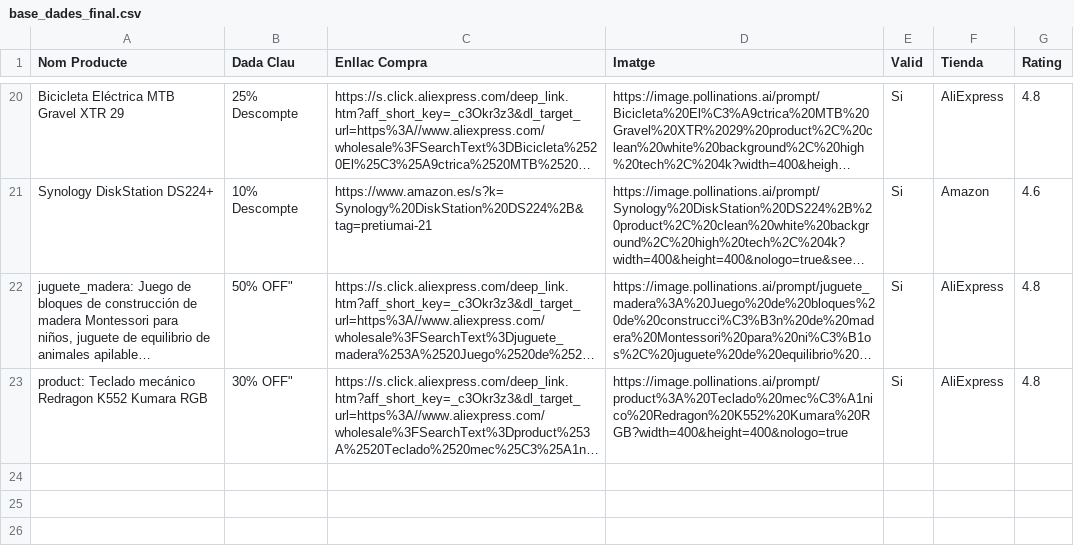
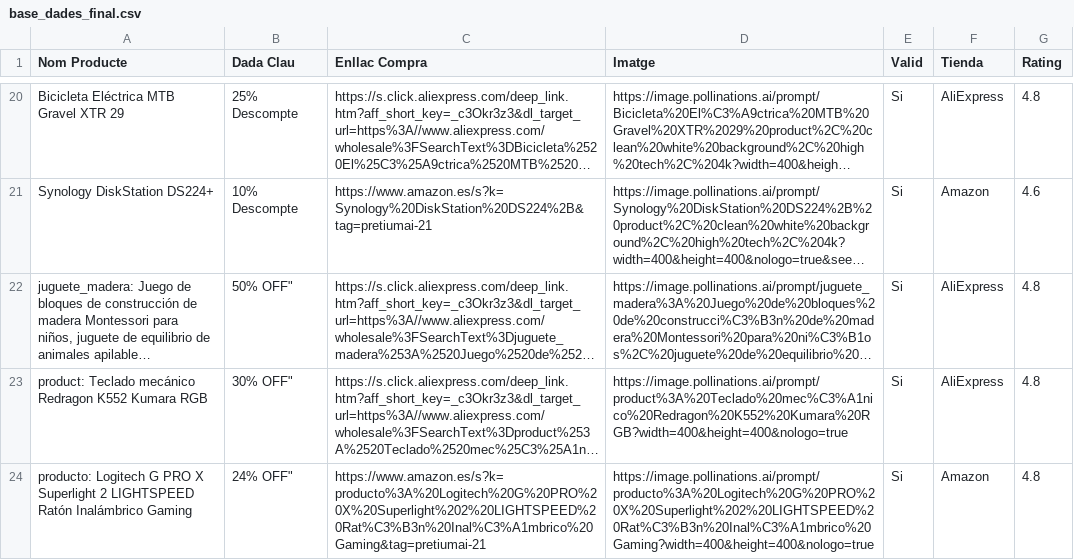
Before and after one commit to PretiumAI/pretiumai-shop, a CSV file: base_dades_final.csv, drawn as a sheet; only a part is shown, gaps mark what is left out; long unchanged cells end in …; the diff names each change by its address in the sheet, - before the commit and + after, or states it on an @@ line.

```diff
--- a/base_dades_final.csv
+++ b/base_dades_final.csv
+row 24: producto: Logitech G PRO X Superlight 2 LIGHTSPEED Ratón Inalámbrico Gaming | 24% OFF" | https://www.amazon.es/s?k=producto%3A%20Logitech%20G%20PRO%20X%20Superlight%202%20LIGHTSPEED%20Rat%C3%B3n%20Inal%C3%A1mbrico%20Gaming&tag=pretiumai-21 | https://image.pollinations.ai/prompt/producto%3A%20Logitech%20G%20PRO%20X%20Superlight%202%20LIGHTSPEED%20Rat%C3%B3n%20Inal%C3%A1mbrico%20Gaming?width=400&height=400&nologo=true | Si | Amazon | 4.8
```
Also changed, not shown: 1 other file.
